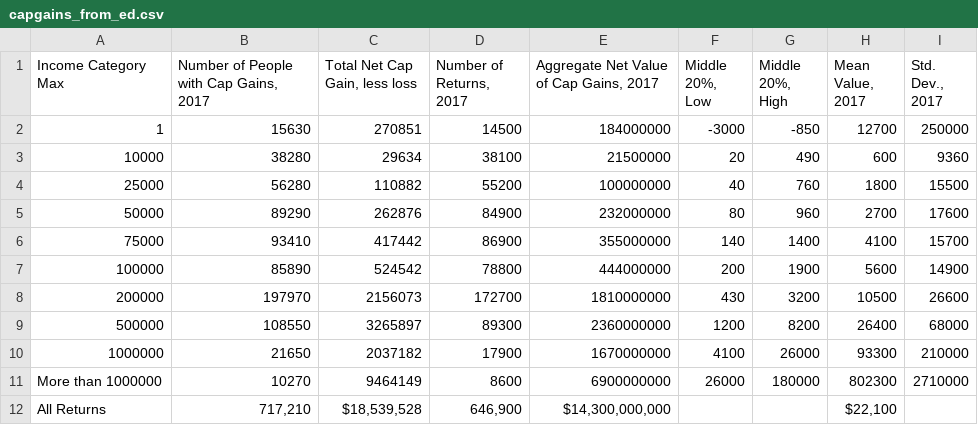
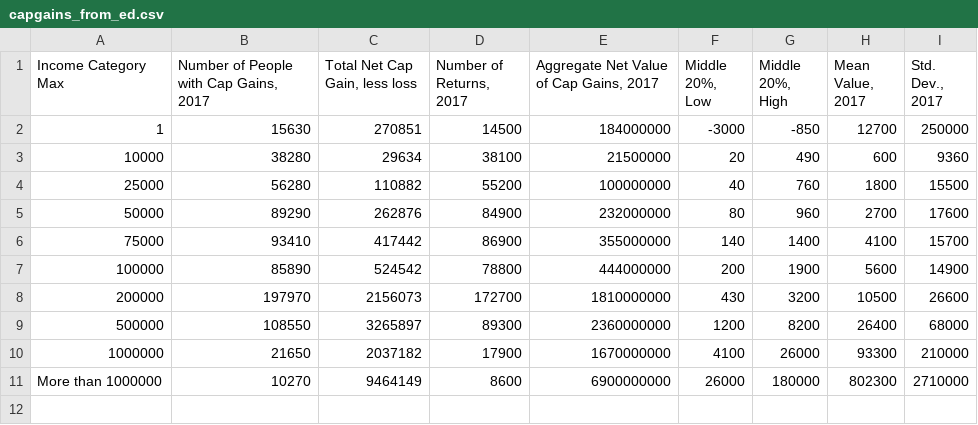
Before and after one commit to ssloate/masters_project, a CSV file: data/cps/capgains_from_ed.csv, drawn as a sheet.

Commit message:
replace dollar signs

```diff
--- a/data/cps/capgains_from_ed.csv
+++ b/data/cps/capgains_from_ed.csv
@@ -11,2 +11 @@
 More than 1000000,10270,9464149,8600,6900000000,26000,180000,802300,2710000
-All Returns,"717,210","$18,539,528 ","646,900","$14,300,000,000 ",,,"$22,100 ",
```
